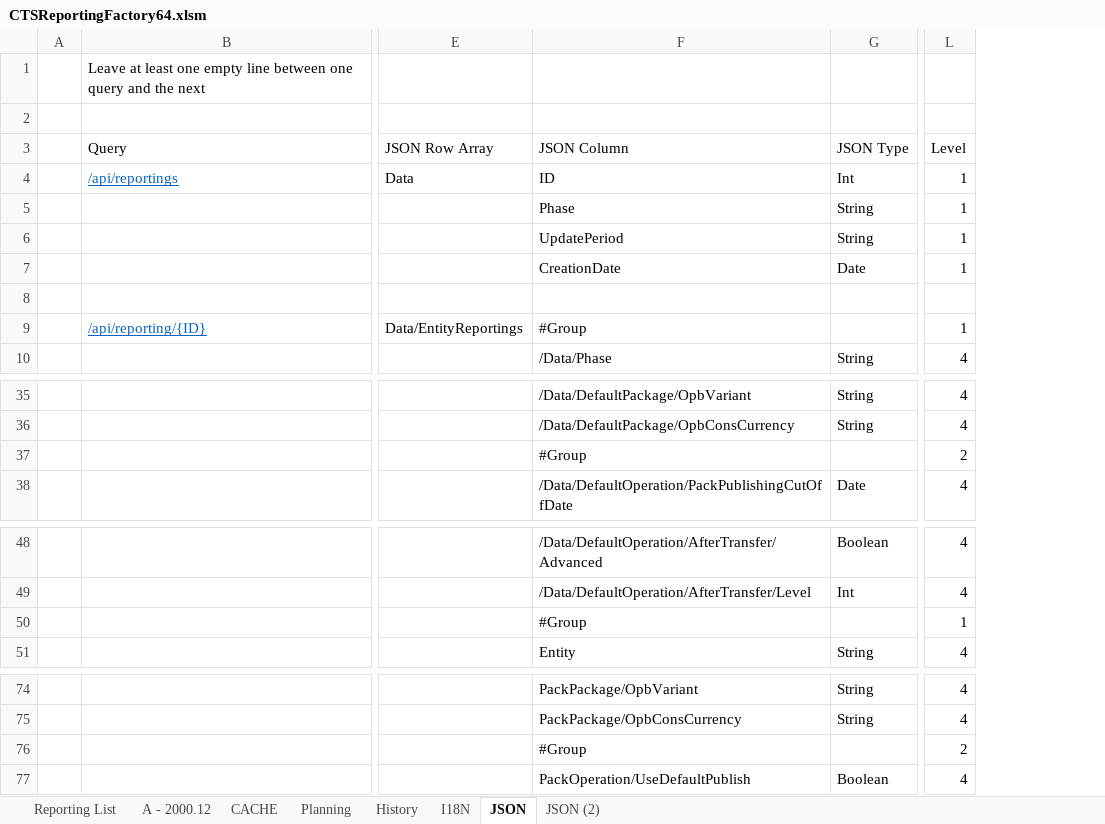
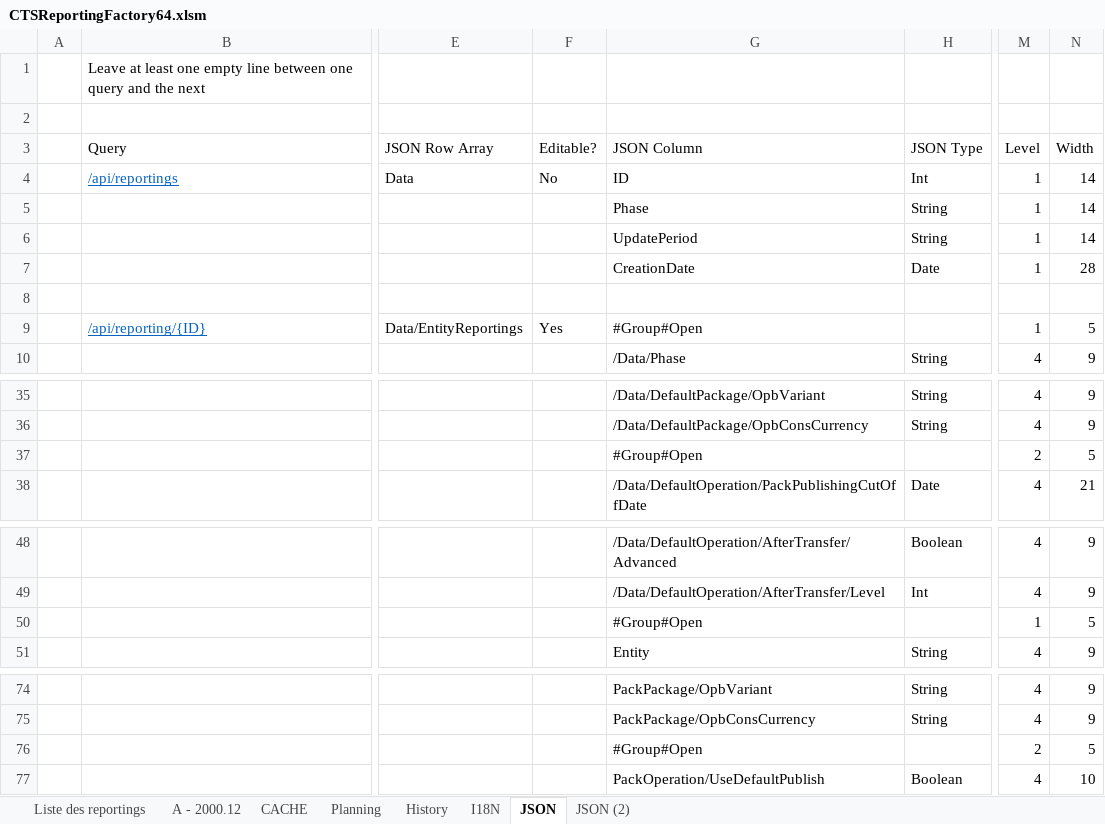
Before and after one commit to CTStation/CTSWeb, an Excel workbook: Client/CTSReportingFactory64.xlsm, sheet JSON, drawn as a sheet; only a part is shown, gaps mark what is left out; values as stored, in another font and other column widths than the file's, no borders; table styles not drawn; addresses are those after the commit; the diff names each change by its address in the sheet, - before the commit and + after, or states it on an @@ line.

```diff
--- a/Client/CTSReportingFactory64.xlsm (sheet JSON)
+++ b/Client/CTSReportingFactory64.xlsm (sheet JSON)
-sheet tab: Reporting List
+sheet tab: Liste des reportings
+column F (Editable?), rows 4-9: No |  |  |  |  | Yes
+column N (Width), rows 4-10: 14 | 14 | 14 | 28 |  | 5 | 9; rows 35-38: 9 | 9 | 5 | 21; rows 48-51: 9 | 9 | 5 | 9; rows 74-77: 9 | 9 | 5 | 10
-G9 (JSON Column): #Group
+G9 (JSON Column): #Group#Open
-G37 (JSON Column): #Group
+G37 (JSON Column): #Group#Open
-G50 (JSON Column): #Group
+G50 (JSON Column): #Group#Open
-G76 (JSON Column): #Group
+G76 (JSON Column): #Group#Open
```
Also changed, not shown: sheet A - 2000.12, sheet I18N, sheet Liste des reportings, sheet Planning, sheet History, formulas that keep their value, hidden cells, charts or pictures.
